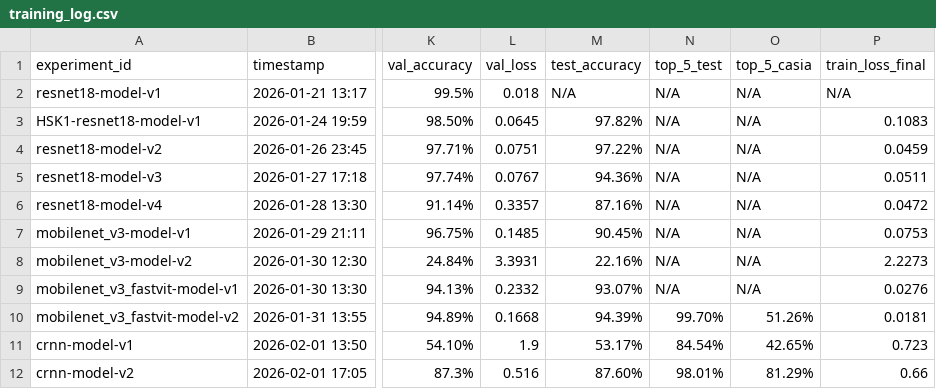
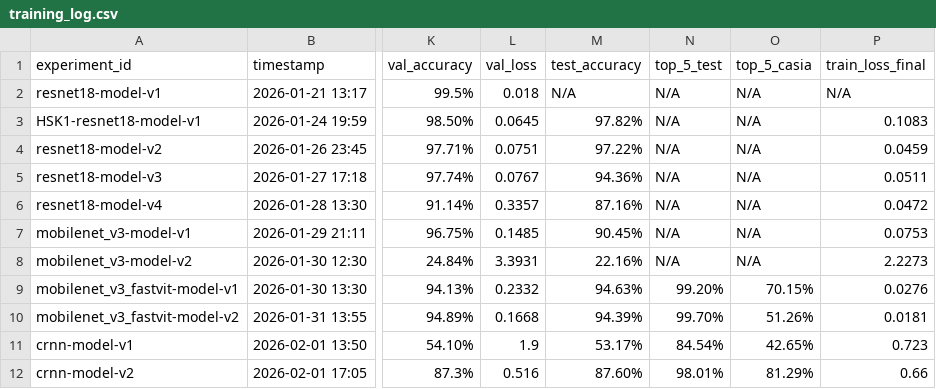
Before and after one commit to TychoQS/kanjime-model, a CSV file: training_log.csv, drawn as a sheet; only a part is shown, gaps mark what is left out; the diff names each change by its address in the sheet, - before the commit and + after, or states it on an @@ line.

Commit message:
[LOG] Fix wrong value and computed top-5 values for missing values of mobilenet_v3_fastvit-model-v1 model entry

```diff
--- a/training_log.csv
+++ b/training_log.csv
-M9 (test_accuracy): 93.07%
+M9 (test_accuracy): 94.63%
-N9 (top_5_test): N/A
+N9 (top_5_test): 99.20%
-O9 (top_5_casia): N/A
+O9 (top_5_casia): 70.15%
```
